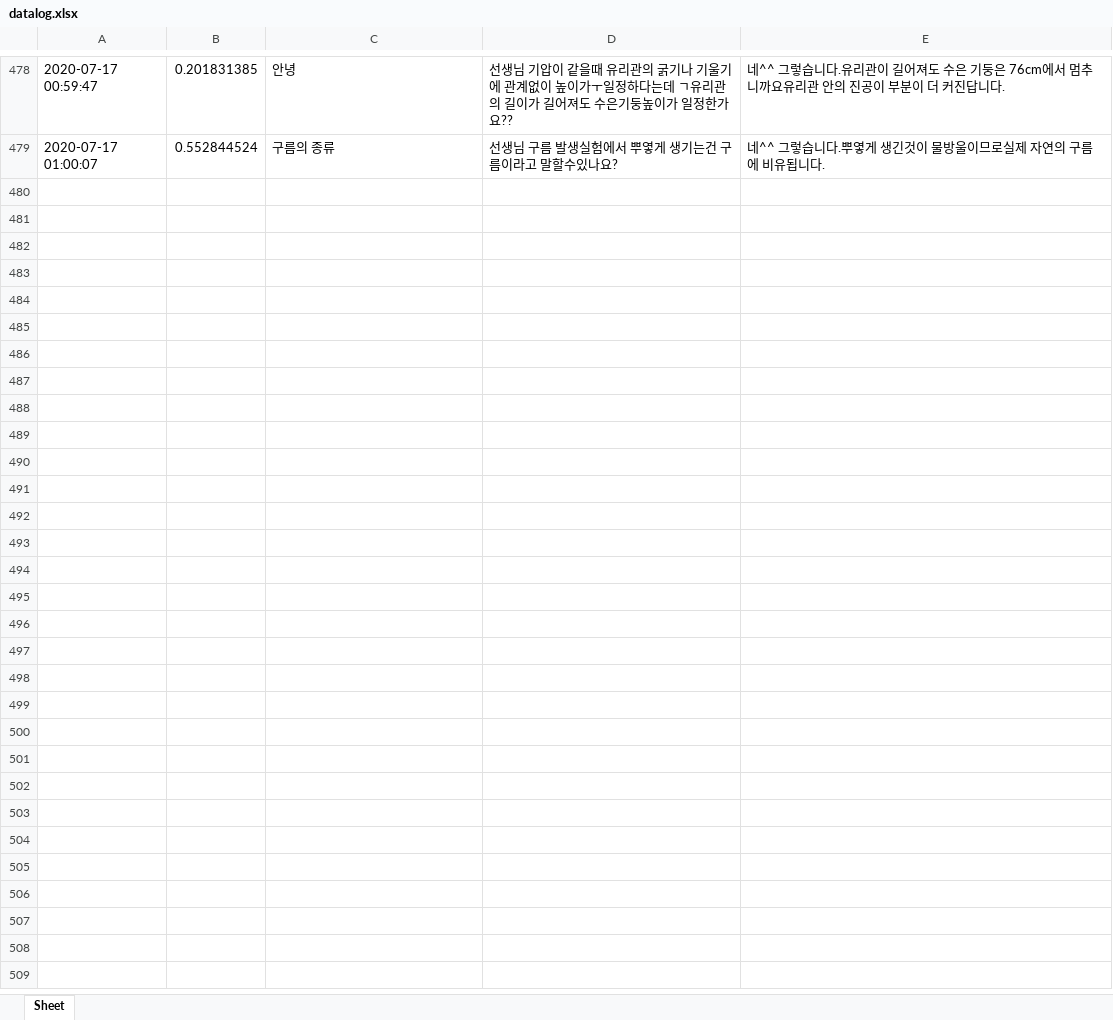
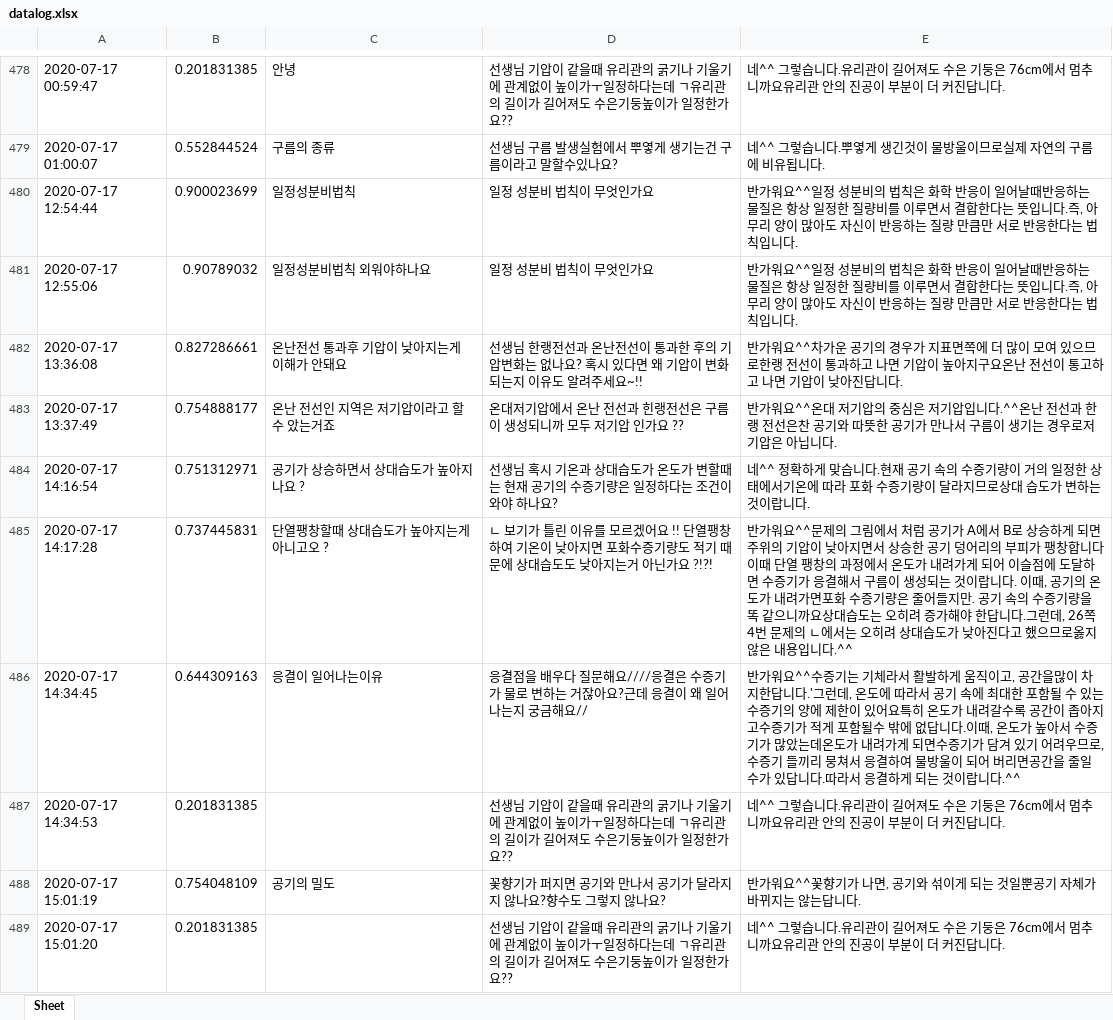
Before and after one commit to kungmo/faq_chatbot_science_3rd, an Excel workbook: data/datalog.xlsx, sheet Sheet, drawn as a sheet; only a part is shown, gaps mark what is left out; values as stored, in another font and other column widths than the file's, no borders; the diff covers the shown part only; the diff names each change by its address in the sheet, - before the commit and + after, or states it on an @@ line.

```diff
--- a/data/datalog.xlsx (sheet Sheet)
+++ b/data/datalog.xlsx (sheet Sheet)
+row 480: 2020-07-17 12:54:44 | 0.900023699 | 일정성분비법칙 | 일정 성분비 법칙이 무엇인가요 | 반가워요^^일정 성분비의 법칙은 화학 반응이 일어날때반응하는 물질은 항상 일정한 질량비를 이루면서 결합한다는 뜻입니다.즉, 아무리 양이 많아도 자신이 반응하는 질량 만큼만 서로 반응한다는 법칙입니다.
+row 481: 2020-07-17 12:55:06 | 0.90789032 | 일정성분비법칙 외워야하나요 | 일정 성분비 법칙이 무엇인가요 | 반가워요^^일정 성분비의 법칙은 화학 반응이 일어날때반응하는 물질은 항상 일정한 질량비를 이루면서 결합한다는 뜻입니다.즉, 아무리 양이 많아도 자신이 반응하는 질량 만큼만 서로 반응한다는 법칙입니다.
+row 482: 2020-07-17 13:36:08 | 0.827286661 | 온난전선 통과후 기압이 낮아지는게 이해가 안돼요 | 선생님 한랭전선과 온난전선이 통과한 후의 기압변화는 없나요? 혹시 있다면 왜 기압이 변화되는지 이유도 알려주세요~!! | 반가워요^^차가운 공기의 경우가 지표면쪽에 더 많이 모여 있으므로한랭 전선이 통과하고 나면 기압이 높아지구요온난 전선이 통고하고 나면 기압이 낮아진답니다.
+row 483: 2020-07-17 13:37:49 | 0.754888177 | 온난 전선인 지역은 저기압이라고 할수 았는거죠 | 온대저기압에서 온난 전선과 힌랭전선은 구름이 생성되니까 모두 저기압 인가요 ?? | 반가워요^^온대 저기압의 중심은 저기압입니다.^^온난 전선과 한랭 전선은찬 공기와 따뜻한 공기가 만나서 구름이 생기는 경우로저기압은 아닙니다.
+row 484: 2020-07-17 14:16:54 | 0.751312971 | 공기가 상승하면서 상대습도가 높아지나요 ? | 선생님 혹시 기온과 상대습도가 온도가 변할때는 현재 공기의 수증기량은 일정하다는 조건이 와야 하나요? | 네^^ 정확하게 맞습니다.현재 공기 속의 수증기량이 거의 일정한 상태에서기온에 따라 포화 수증기량이 달라지므로상대 습도가 변하는 것이랍니다.
+row 485: 2020-07-17 14:17:28 | 0.737445831 | 단열팽창할때 상대습도가 높아지는게 아니고오 ? | ㄴ 보기가 틀린 이유를 모르겠어요 !! 단열팽창하여 기온이 낮아지면 포화수증기량도 적기 때문에 상대습도도 낮아지는거 아닌가요 ?!?! | 반가워요^^문제의 그림에서 처럼 공기가 A에서 B로 상승하게 되면 주위의 기압이 낮아지면서 상승한 공기 덩어리의 부피가 팽창합니다이때 단열 팽창의 과정에서 온도가 내려가게 되어 이슬점에 도달하면 수증기가 응결해서 구름이 생성되는 것이랍니다. 이때, 공기의 온도가 내려가면포화 수증기량은 줄어들지만. 공기 속의 수증기량을 똑 같으니까요상대습도는 오히려 증가해야 한답니다.그런데, 26쪽 4번 문제의 ㄴ에서는 오히려 상대습도가 낮아진다고 했으므로옳지 않은 내용입니다.^^
+row 486: 2020-07-17 14:34:45 | 0.644309163 | 응결이 일어나는이유 | 응결점을 배우다 질문해요////응결은 수증기가 물로 변하는 거잖아요?근데 응결이 왜 일어나는지 궁금해요// | 반가워요^^수증기는 기체라서 활발하게 움직이고, 공간을많이 차지한답니다.'그런데, 온도에 따라서 공기 속에 최대한 포함될 수 있는 수증기의 양에 제한이 있어요특히 온도가 내려갈수록 공간이 좁아지고수증기가 적게 포함될수 밖에 없답니다.이때, 온도가 높아서 수증기가 많았는데온도가 내려가게 되면수증기가 담겨 있기 어려우므로, 수증기 들끼리 뭉쳐서 응결하여 물방울이 되어 버리면공간을 줄일 수가 있답니다.따라서 응결하게 되는 것이랍니다.^^
+row 487: 2020-07-17 14:34:53 | 0.201831385 |  | 선생님 기압이 같을때 유리관의 굵기나 기울기에 관계없이 높이가ㅜ일정하다는데 ㄱ유리관의 길이가 길어져도 수은기둥높이가 일정한가요?? | 네^^ 그렇습니다.유리관이 길어져도 수은 기둥은 76cm에서 멈추니까요유리관 안의 진공이 부분이 더 커진답니다.
+row 488: 2020-07-17 15:01:19 | 0.754048109 | 공기의 밀도 | 꽃향기가 퍼지면 공기와 만나서 공기가 달라지지 않나요?향수도 그렇지 않나요? | 반가워요^^꽃향기가 나면, 공기와 섞이게 되는 것일뿐공기 자체가 바뀌지는 않는답니다.
+row 489: 2020-07-17 15:01:20 | 0.201831385 |  | 선생님 기압이 같을때 유리관의 굵기나 기울기에 관계없이 높이가ㅜ일정하다는데 ㄱ유리관의 길이가 길어져도 수은기둥높이가 일정한가요?? | 네^^ 그렇습니다.유리관이 길어져도 수은 기둥은 76cm에서 멈추니까요유리관 안의 진공이 부분이 더 커진답니다.
```
Also changed, not shown: 56 added rows elsewhere in this sheet, 1 other file.
